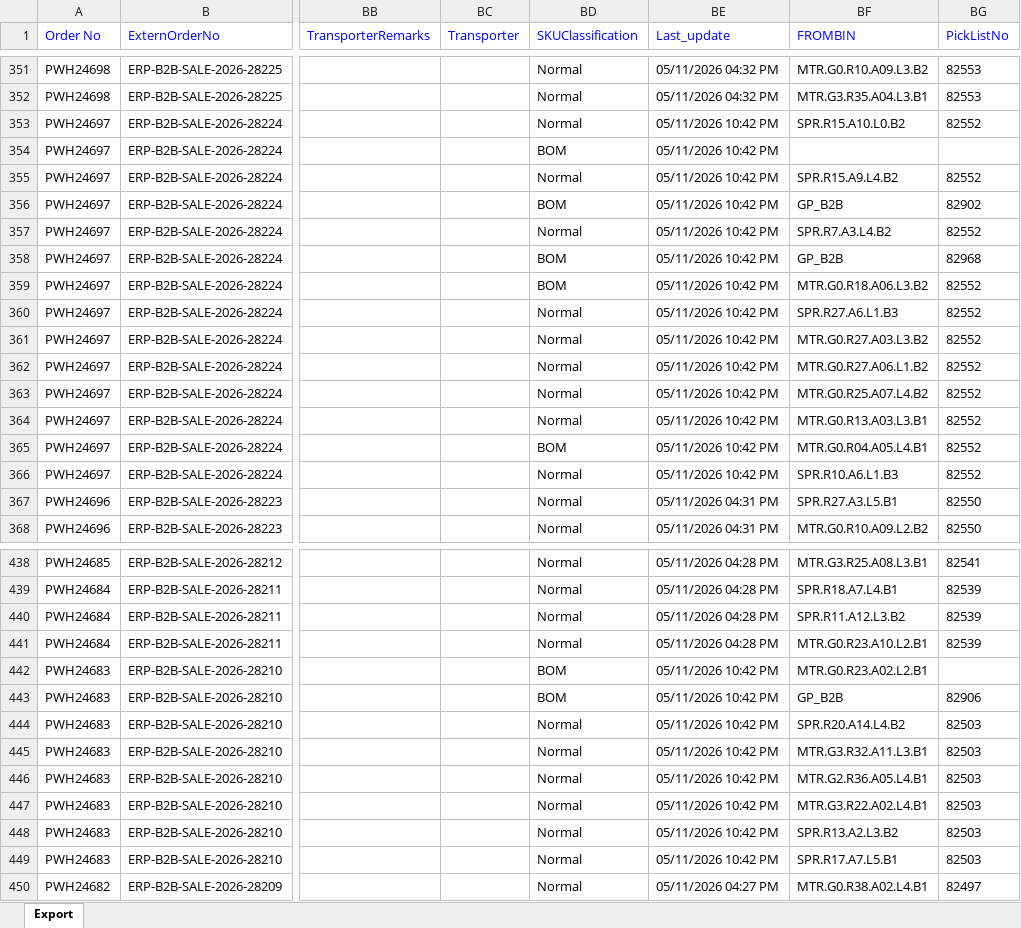
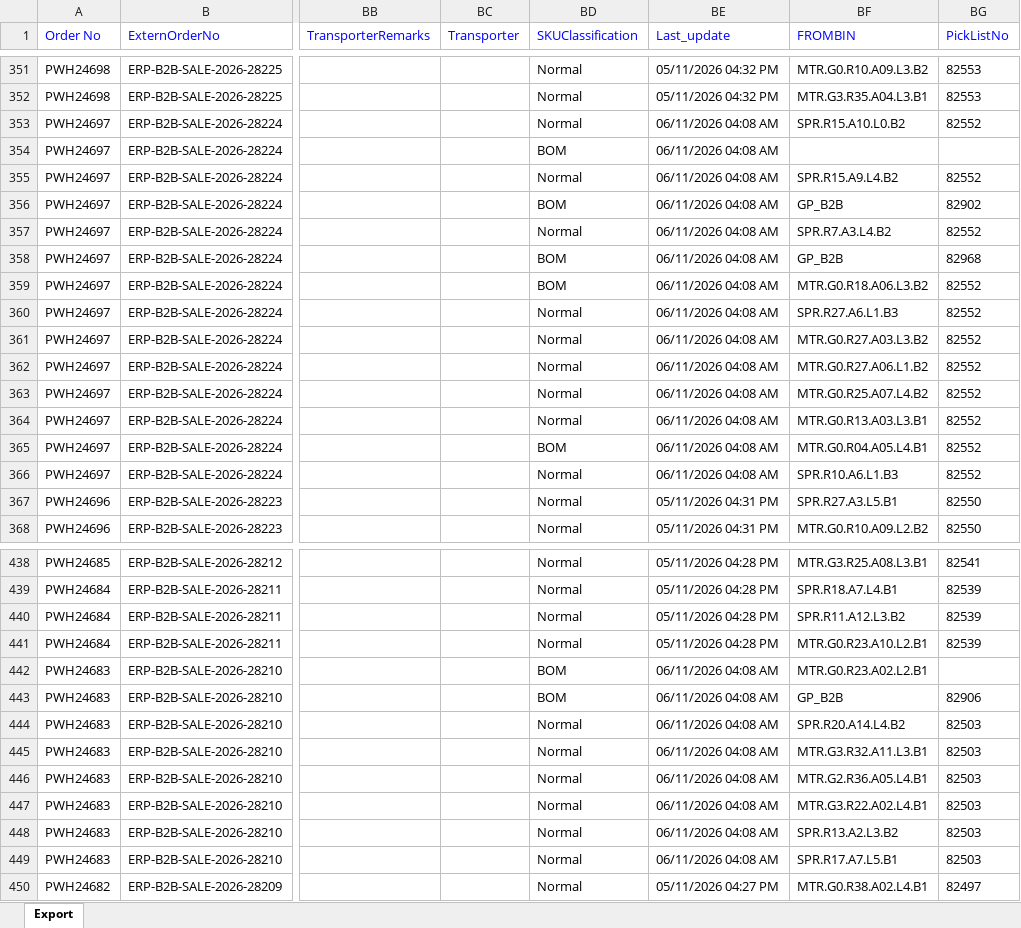
Before and after one commit to Kamal2-Pal/PW-Master-Dashboard-V2, an Excel workbook: data.xlsx, sheet Export, drawn as a sheet; only a part is shown, gaps mark what is left out; values as stored, in another font and other column widths than the file's, no borders; the diff covers the shown part only; the diff names each change by its address in the sheet, - before the commit and + after, or states it on an @@ line.

```diff
--- a/data.xlsx (sheet Export)
+++ b/data.xlsx (sheet Export)
-BE353:BE366 (Last_update): 05/11/2026 10:42 PM
+BE353:BE366 (Last_update): 06/11/2026 04:08 AM
-BE442:BE449 (Last_update): 05/11/2026 10:42 PM
+BE442:BE449 (Last_update): 06/11/2026 04:08 AM
```
Also changed, not shown: 14 edited cells elsewhere in this sheet, returns.xlsx, 2 other files.
